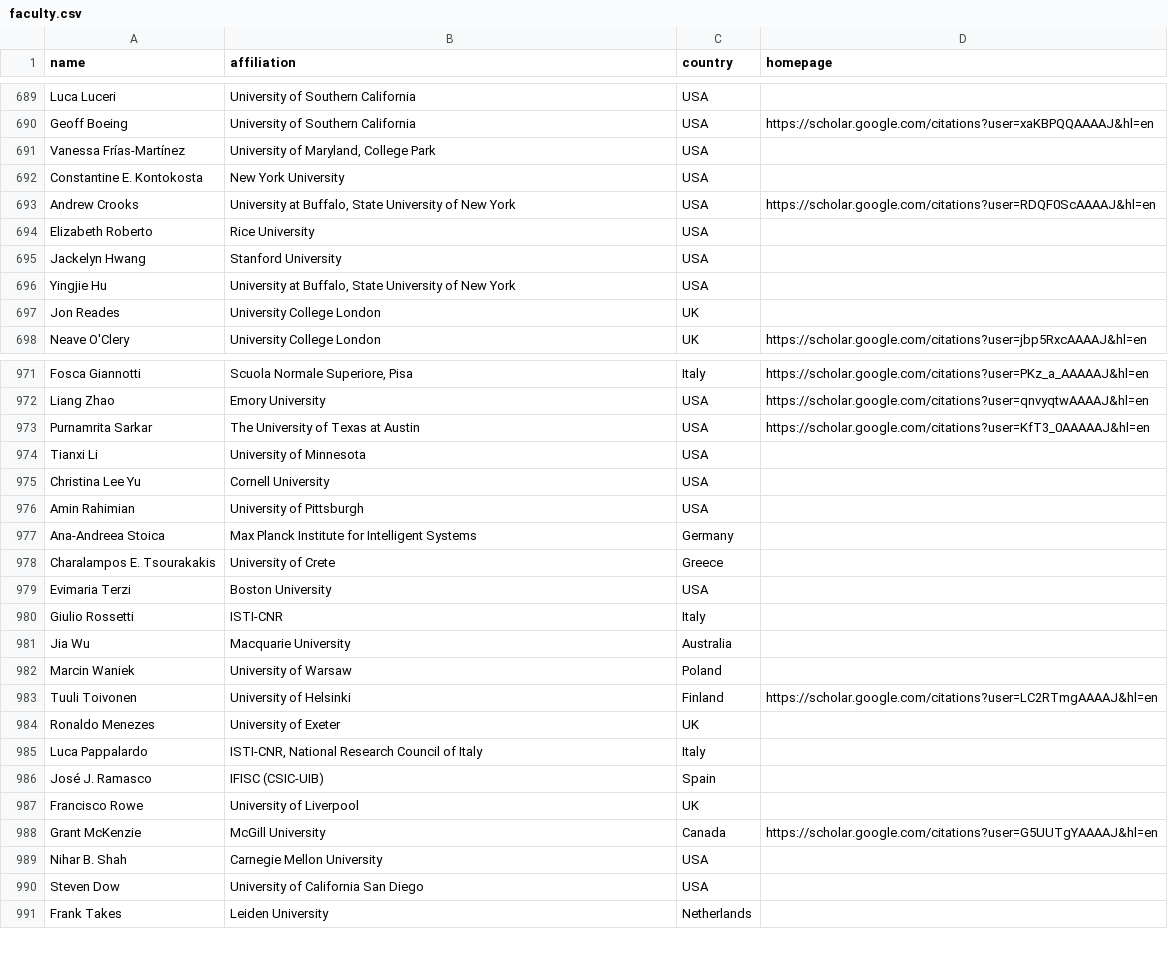
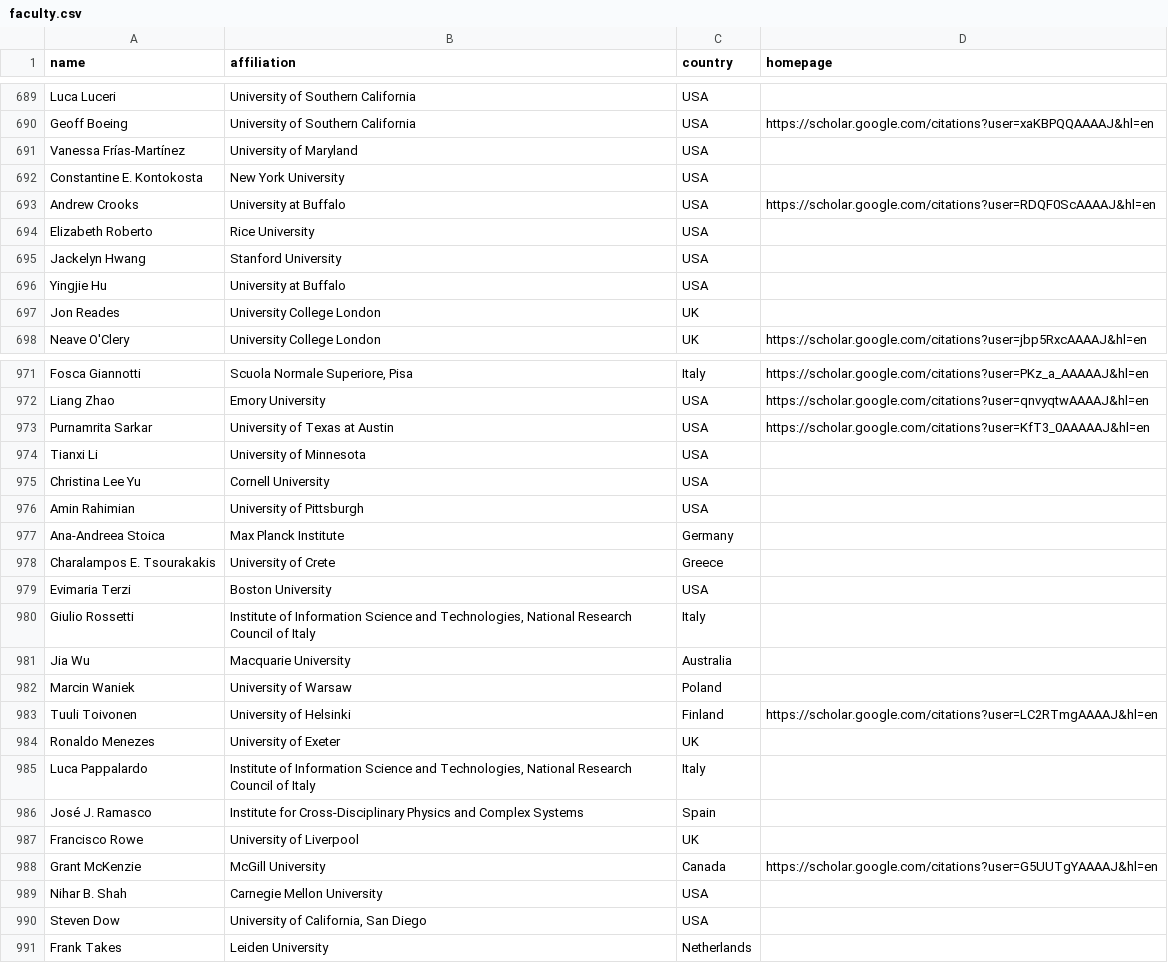
Before and after one commit to fhbzc/CSS_Rankings, a CSV file: data/faculty.csv, drawn as a sheet; only a part is shown, gaps mark what is left out; the diff covers the shown part only.

```diff
--- a/data/faculty.csv
+++ b/data/faculty.csv
@@ -690,8 +690,8 @@ Luca Luceri,University of Southern California,USA,
 Geoff Boeing,University of Southern California,USA,https://scholar.google.com/citations?user=xaKBPQQAAAAJ&hl=en
-Vanessa Frías-Martínez,"University of Maryland, College Park",USA,
+Vanessa Frías-Martínez,University of Maryland,USA,
 Constantine E. Kontokosta,New York University,USA,
-Andrew Crooks,"University at Buffalo, State University of New York",USA,https://scholar.google.com/citations?user=RDQF0ScAAAAJ&hl=en
+Andrew Crooks,University at Buffalo,USA,https://scholar.google.com/citations?user=RDQF0ScAAAAJ&hl=en
 Elizabeth Roberto,Rice University,USA,
 Jackelyn Hwang,Stanford University,USA,
-Yingjie Hu,"University at Buffalo, State University of New York",USA,
+Yingjie Hu,University at Buffalo,USA,
 Jon Reades,University College London,UK,
@@ -972,3 +972,3 @@ Fosca Giannotti,"Scuola Normale Superiore, Pisa",Italy,https://scholar.google.co
 Liang Zhao,Emory University,USA,https://scholar.google.com/citations?user=qnvyqtwAAAAJ&hl=en
-Purnamrita Sarkar,The University of Texas at Austin,USA,https://scholar.google.com/citations?user=KfT3_0AAAAAJ&hl=en
+Purnamrita Sarkar,University of Texas at Austin,USA,https://scholar.google.com/citations?user=KfT3_0AAAAAJ&hl=en
 Tianxi Li,University of Minnesota,USA,
@@ -976,6 +976,6 @@ Christina Lee Yu,Cornell University,USA,
 Amin Rahimian,University of Pittsburgh,USA,
-Ana-Andreea Stoica,Max Planck Institute for Intelligent Systems,Germany,
+Ana-Andreea Stoica,Max Planck Institute,Germany,
 Charalampos E. Tsourakakis,University of Crete,Greece,
 Evimaria Terzi,Boston University,USA,
-Giulio Rossetti,ISTI-CNR,Italy,
+Giulio Rossetti,"Institute of Information Science and Technologies, National Research Council of Italy",Italy,
 Jia Wu,Macquarie University,Australia,
@@ -984,4 +984,4 @@ Tuuli Toivonen,University of Helsinki,Finland,https://scholar.google.com/citatio
 Ronaldo Menezes,University of Exeter,UK,
-Luca Pappalardo,"ISTI-CNR, National Research Council of Italy",Italy,
-José J. Ramasco,IFISC (CSIC-UIB),Spain,
+Luca Pappalardo,"Institute of Information Science and Technologies, National Research Council of Italy",Italy,
+José J. Ramasco,Institute for Cross-Disciplinary Physics and Complex Systems,Spain,
 Francisco Rowe,University of Liverpool,UK,
@@ -989,3 +989,3 @@ Grant McKenzie,McGill University,Canada,https://scholar.google.com/citations?use
 Nihar B. Shah,Carnegie Mellon University,USA,
-Steven Dow,University of California San Diego,USA,
+Steven Dow,"University of California, San Diego",USA,
 Frank Takes,Leiden University,Netherlands,
```
Also changed, not shown: 55 edited cells elsewhere in this file, 1 other file.
